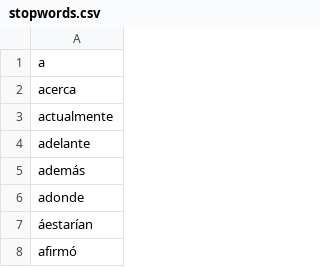
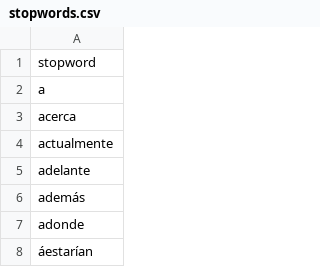
Before and after one commit to fjaviermelero/NowNews, a CSV file: spark/stopwords.csv, drawn as a sheet; only a part is shown; the shorter side is filled out with more unchanged rows; the diff names each change by its address in the sheet, - before the commit and + after, or states it on an @@ line.

Commit message:
Stopwords header added

```diff
--- a/spark/stopwords.csv
+++ b/spark/stopwords.csv
+row 1: stopword
```
